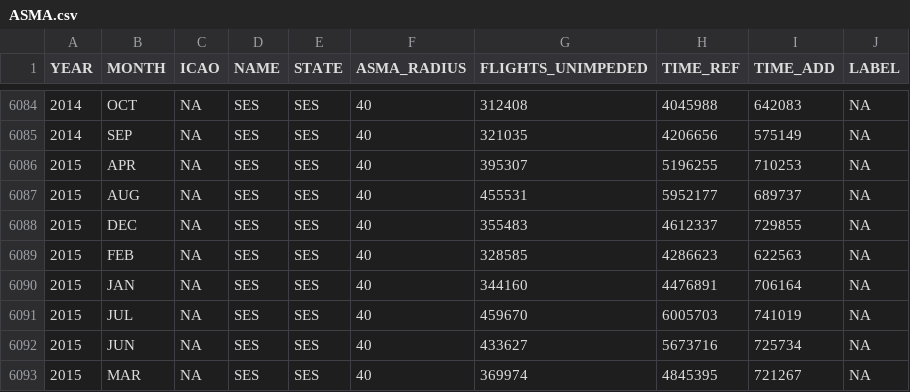
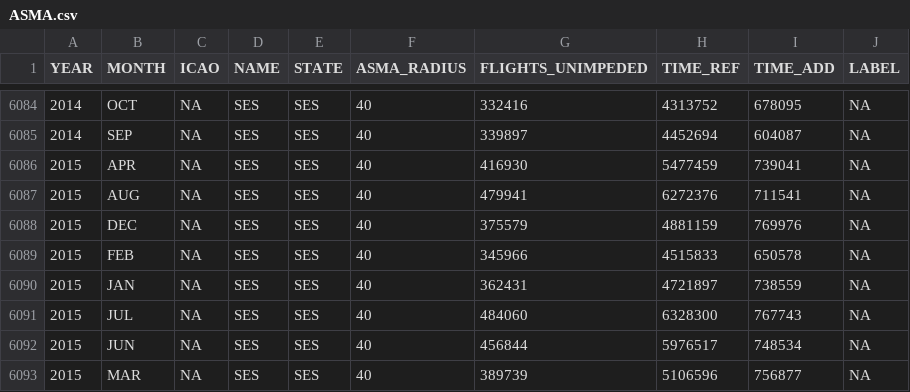
Before and after one commit to derryleng/IATA_Capacity_Study, a CSV file: data/ASMA.csv, drawn as a sheet; only a part is shown, gaps mark what is left out; the diff covers the shown part only.

```diff
--- a/data/ASMA.csv
+++ b/data/ASMA.csv
@@ -6084,10 +6084,10 @@
-2014,"OCT",NA,"SES","SES",40,312408,4045988,642083,NA
-2014,"SEP",NA,"SES","SES",40,321035,4206656,575149,NA
-2015,"APR",NA,"SES","SES",40,395307,5196255,710253,NA
-2015,"AUG",NA,"SES","SES",40,455531,5952177,689737,NA
-2015,"DEC",NA,"SES","SES",40,355483,4612337,729855,NA
-2015,"FEB",NA,"SES","SES",40,328585,4286623,622563,NA
-2015,"JAN",NA,"SES","SES",40,344160,4476891,706164,NA
-2015,"JUL",NA,"SES","SES",40,459670,6005703,741019,NA
-2015,"JUN",NA,"SES","SES",40,433627,5673716,725734,NA
-2015,"MAR",NA,"SES","SES",40,369974,4845395,721267,NA
+2014,"OCT",NA,"SES","SES",40,332416,4313752,678095,NA
+2014,"SEP",NA,"SES","SES",40,339897,4452694,604087,NA
+2015,"APR",NA,"SES","SES",40,416930,5477459,739041,NA
+2015,"AUG",NA,"SES","SES",40,479941,6272376,711541,NA
+2015,"DEC",NA,"SES","SES",40,375579,4881159,769976,NA
+2015,"FEB",NA,"SES","SES",40,345966,4515833,650578,NA
+2015,"JAN",NA,"SES","SES",40,362431,4721897,738559,NA
+2015,"JUL",NA,"SES","SES",40,484060,6328300,767743,NA
+2015,"JUN",NA,"SES","SES",40,456844,5976517,748534,NA
+2015,"MAR",NA,"SES","SES",40,389739,5106596,756877,NA
```
Also changed, not shown: 150 edited cells elsewhere in this file, data/ASMA_ANNUAL.csv, data/ATFM_APT_ANNUAL.csv, 12 other files.
